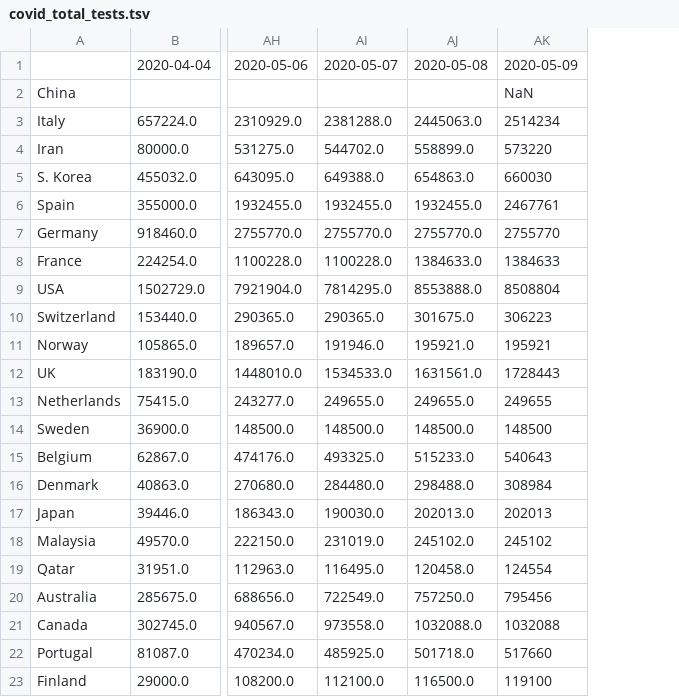
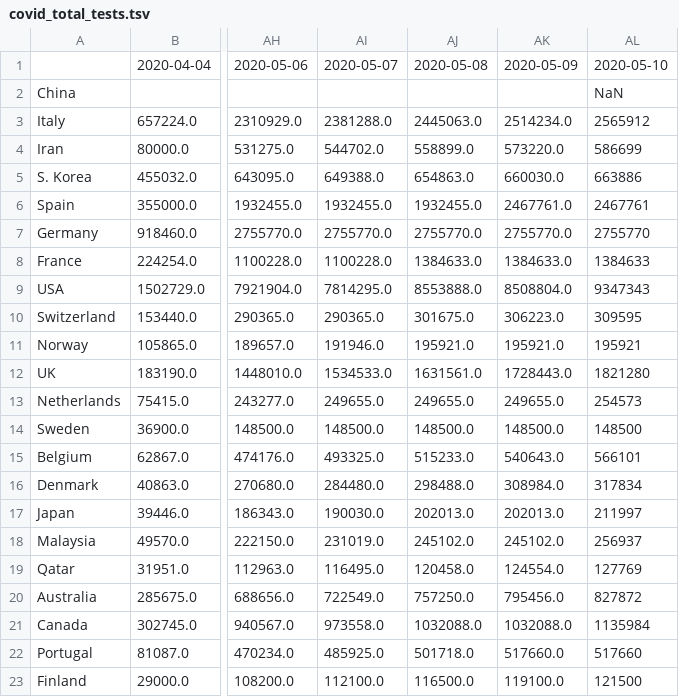
Before and after one commit to alussana/covidbot, a TSV file: covid_total_tests.tsv, drawn as a sheet; only a part is shown, gaps mark what is left out; removed rows and columns are numbered as before the commit, all else as after; the diff names each change by its address in the sheet, - before the commit and + after, or states it on an @@ line.

```diff
--- a/covid_total_tests.tsv
+++ b/covid_total_tests.tsv
-column AK, rows 1-23: 2020-05-09 | NaN | 2514234 | 573220 | 660030 | 2467761 | 2755770 | 1384633 | 8508804 | 306223 | 195921 | 1728443 | 249655 | 148500 | 540643 | 308984 | 202013 | 245102 | 124554 | 795456 | 1032088 | 517660 | 119100
+column AK, rows 1-23: 2020-05-09 |  | 2514234.0 | 573220.0 | 660030.0 | 2467761.0 | 2755770.0 | 1384633.0 | 8508804.0 | 306223.0 | 195921.0 | 1728443.0 | 249655.0 | 148500.0 | 540643.0 | 308984.0 | 202013.0 | 245102.0 | 124554.0 | 795456.0 | 1032088.0 | 517660.0 | 119100.0
+column AL, rows 1-23: 2020-05-10 | NaN | 2565912 | 586699 | 663886 | 2467761 | 2755770 | 1384633 | 9347343 | 309595 | 195921 | 1821280 | 254573 | 148500 | 566101 | 317834 | 211997 | 256937 | 127769 | 827872 | 1135984 | 517660 | 121500
```
Also changed, not shown: covid_cases_1M_pop.tsv, covid_death_rate.tsv, 14 other files.
